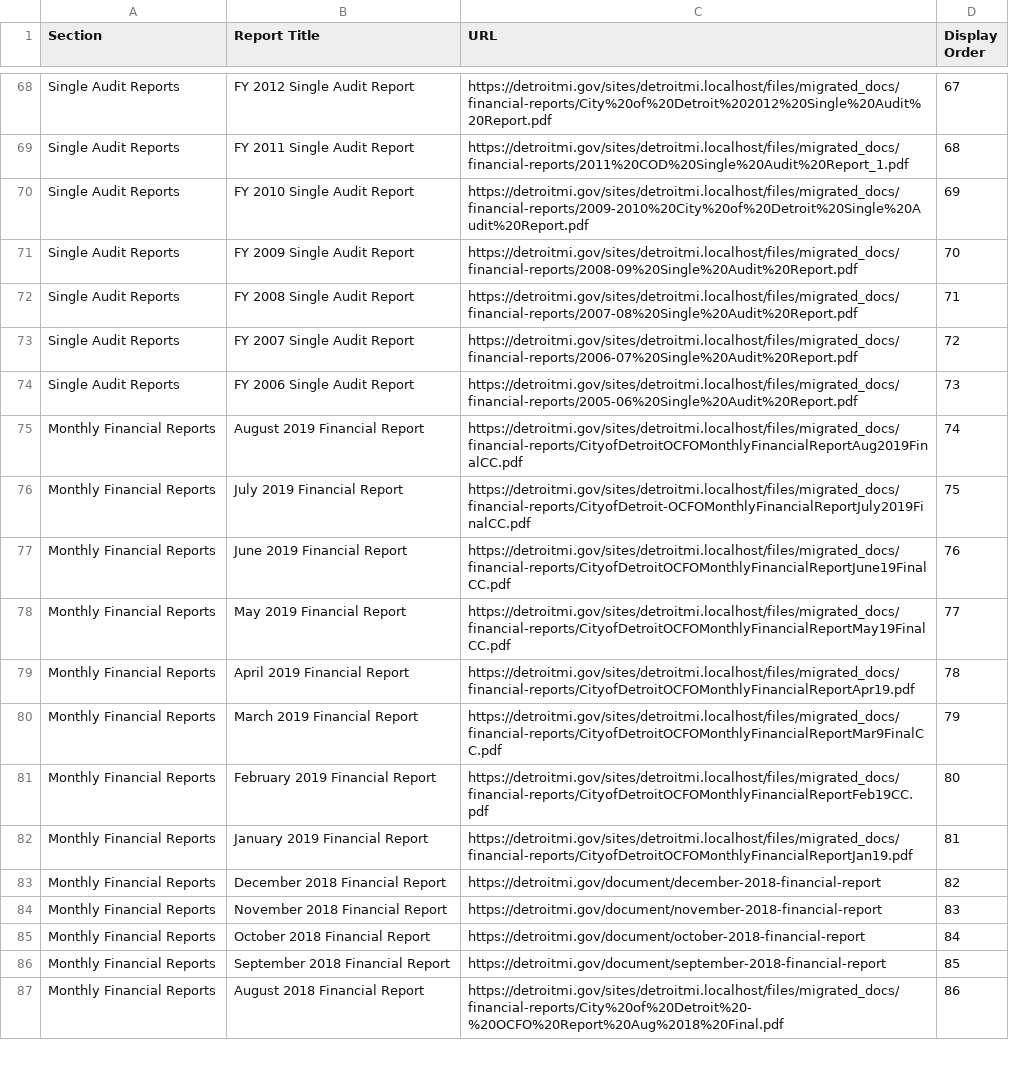
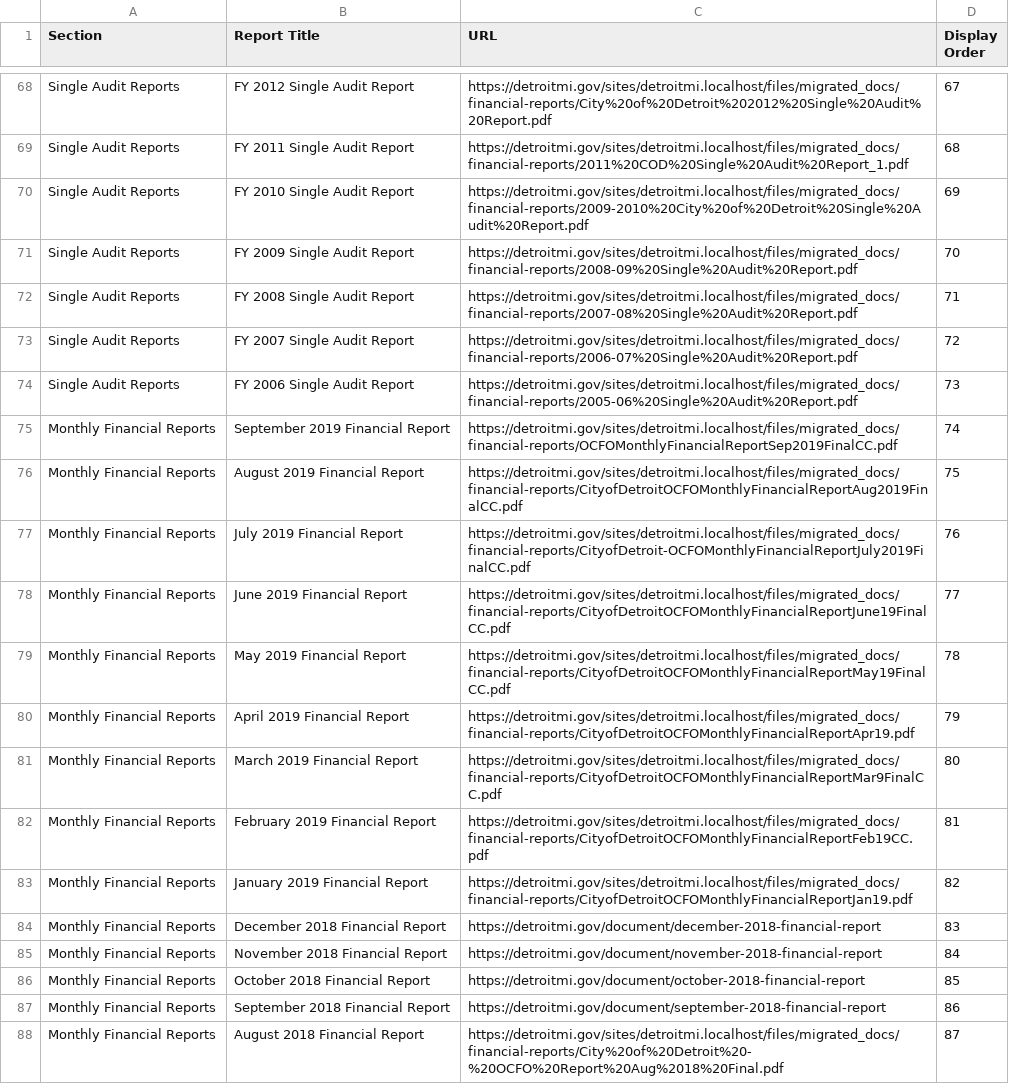
Before and after one commit to CityOfDetroit/website_scripts, a CSV file: automated_web_pages/ocfo_financial_reports.csv, drawn as a sheet; only a part is shown, gaps mark what is left out; the diff covers the shown part only.

Commit message:
Add latest OCFO monthly and quarterly reports

```diff
--- a/automated_web_pages/ocfo_financial_reports.csv
+++ b/automated_web_pages/ocfo_financial_reports.csv
@@ -74,14 +74,15 @@ Section,Report Title,URL,Display Order
 "Single Audit Reports","FY 2006 Single Audit Report",https://detroitmi.gov/sites/detroitmi.localhost/files/migrated_docs/financial-reports/2005-06%20Single%20Audit%20Report.pdf,73
-"Monthly Financial Reports","August 2019 Financial Report",https://detroitmi.gov/sites/detroitmi.localhost/files/migrated_docs/financial-reports/CityofDetroitOCFOMonthlyFinancialReportAug2019FinalCC.pdf,74
-"Monthly Financial Reports","July 2019 Financial Report",https://detroitmi.gov/sites/detroitmi.localhost/files/migrated_docs/financial-reports/CityofDetroit-OCFOMonthlyFinancialReportJuly2019FinalCC.pdf,75
-"Monthly Financial Reports","June 2019 Financial Report",https://detroitmi.gov/sites/detroitmi.localhost/files/migrated_docs/financial-reports/CityofDetroitOCFOMonthlyFinancialReportJune19FinalCC.pdf,76
-"Monthly Financial Reports","May 2019 Financial Report",https://detroitmi.gov/sites/detroitmi.localhost/files/migrated_docs/financial-reports/CityofDetroitOCFOMonthlyFinancialReportMay19FinalCC.pdf,77
-"Monthly Financial Reports","April 2019 Financial Report",https://detroitmi.gov/sites/detroitmi.localhost/files/migrated_docs/financial-reports/CityofDetroitOCFOMonthlyFinancialReportApr19.pdf,78
-"Monthly Financial Reports","March 2019 Financial Report",https://detroitmi.gov/sites/detroitmi.localhost/files/migrated_docs/financial-reports/CityofDetroitOCFOMonthlyFinancialReportMar9FinalCC.pdf,79
-"Monthly Financial Reports","February 2019 Financial Report",https://detroitmi.gov/sites/detroitmi.localhost/files/migrated_docs/financial-reports/CityofDetroitOCFOMonthlyFinancialReportFeb19CC.pdf,80
-"Monthly Financial Reports","January 2019 Financial Report",https://detroitmi.gov/sites/detroitmi.localhost/files/migrated_docs/financial-reports/CityofDetroitOCFOMonthlyFinancialReportJan19.pdf,81
-"Monthly Financial Reports","December 2018 Financial Report",https://detroitmi.gov/document/december-2018-financial-report,82
-"Monthly Financial Reports","November 2018 Financial Report",https://detroitmi.gov/document/november-2018-financial-report,83
-"Monthly Financial Reports","October 2018 Financial Report",https://detroitmi.gov/document/october-2018-financial-report,84
-"Monthly Financial Reports","September 2018 Financial Report",https://detroitmi.gov/document/september-2018-financial-report,85
-"Monthly Financial Reports","August 2018 Financial Report",https://detroitmi.gov/sites/detroitmi.localhost/files/migrated_docs/financial-reports/City%20of%20Detroit%20-%20OCFO%20Report%20Aug%2018%20Final.pdf,86
+"Monthly Financial Reports","September 2019 Financial Report",https://detroitmi.gov/sites/detroitmi.localhost/files/migrated_docs/financial-reports/OCFOMonthlyFinancialReportSep2019FinalCC.pdf,74
+"Monthly Financial Reports","August 2019 Financial Report",https://detroitmi.gov/sites/detroitmi.localhost/files/migrated_docs/financial-reports/CityofDetroitOCFOMonthlyFinancialReportAug2019FinalCC.pdf,75
+"Monthly Financial Reports","July 2019 Financial Report",https://detroitmi.gov/sites/detroitmi.localhost/files/migrated_docs/financial-reports/CityofDetroit-OCFOMonthlyFinancialReportJuly2019FinalCC.pdf,76
+"Monthly Financial Reports","June 2019 Financial Report",https://detroitmi.gov/sites/detroitmi.localhost/files/migrated_docs/financial-reports/CityofDetroitOCFOMonthlyFinancialReportJune19FinalCC.pdf,77
+"Monthly Financial Reports","May 2019 Financial Report",https://detroitmi.gov/sites/detroitmi.localhost/files/migrated_docs/financial-reports/CityofDetroitOCFOMonthlyFinancialReportMay19FinalCC.pdf,78
+"Monthly Financial Reports","April 2019 Financial Report",https://detroitmi.gov/sites/detroitmi.localhost/files/migrated_docs/financial-reports/CityofDetroitOCFOMonthlyFinancialReportApr19.pdf,79
+"Monthly Financial Reports","March 2019 Financial Report",https://detroitmi.gov/sites/detroitmi.localhost/files/migrated_docs/financial-reports/CityofDetroitOCFOMonthlyFinancialReportMar9FinalCC.pdf,80
+"Monthly Financial Reports","February 2019 Financial Report",https://detroitmi.gov/sites/detroitmi.localhost/files/migrated_docs/financial-reports/CityofDetroitOCFOMonthlyFinancialReportFeb19CC.pdf,81
+"Monthly Financial Reports","January 2019 Financial Report",https://detroitmi.gov/sites/detroitmi.localhost/files/migrated_docs/financial-reports/CityofDetroitOCFOMonthlyFinancialReportJan19.pdf,82
+"Monthly Financial Reports","December 2018 Financial Report",https://detroitmi.gov/document/december-2018-financial-report,83
+"Monthly Financial Reports","November 2018 Financial Report",https://detroitmi.gov/document/november-2018-financial-report,84
+"Monthly Financial Reports","October 2018 Financial Report",https://detroitmi.gov/document/october-2018-financial-report,85
+"Monthly Financial Reports","September 2018 Financial Report",https://detroitmi.gov/document/september-2018-financial-report,86
+"Monthly Financial Reports","August 2018 Financial Report",https://detroitmi.gov/sites/detroitmi.localhost/files/migrated_docs/financial-reports/City%20of%20Detroit%20-%20OCFO%20Report%20Aug%2018%20Final.pdf,87
```
Also changed, not shown: 1 added row and 36 edited cells elsewhere in this file.
